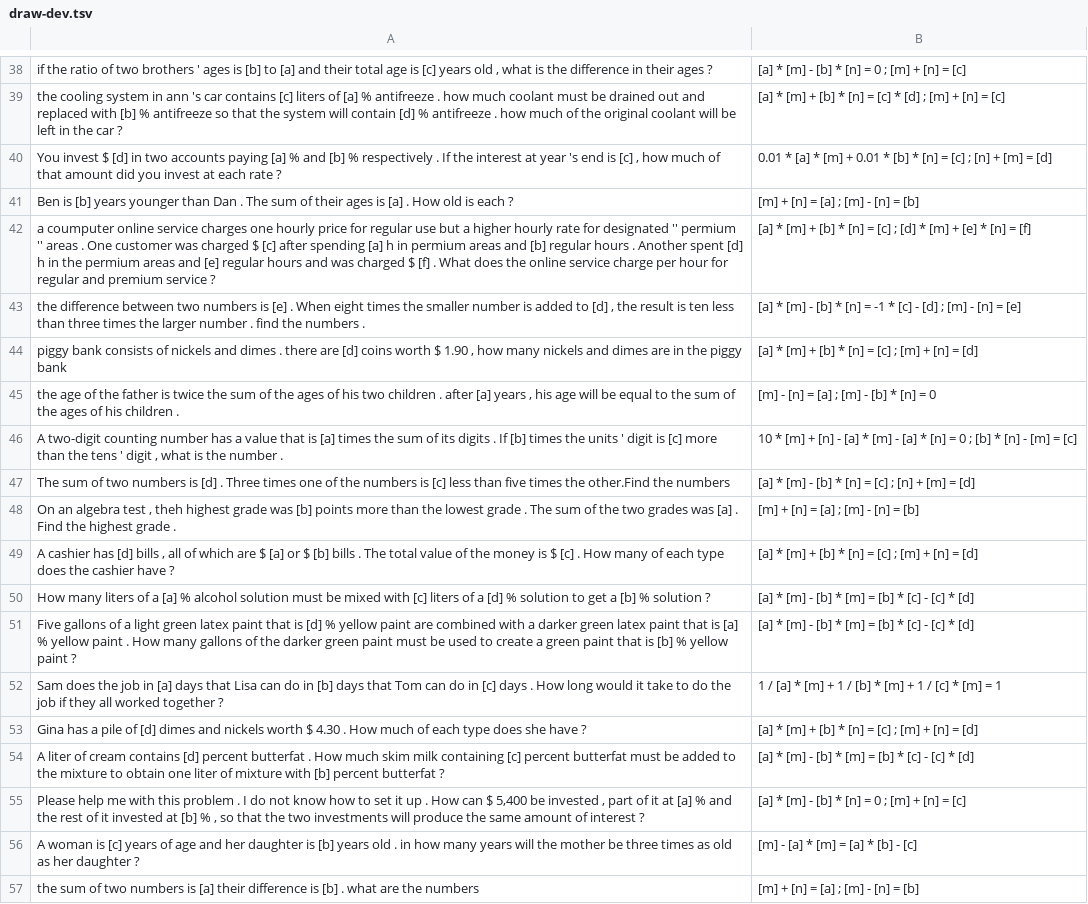
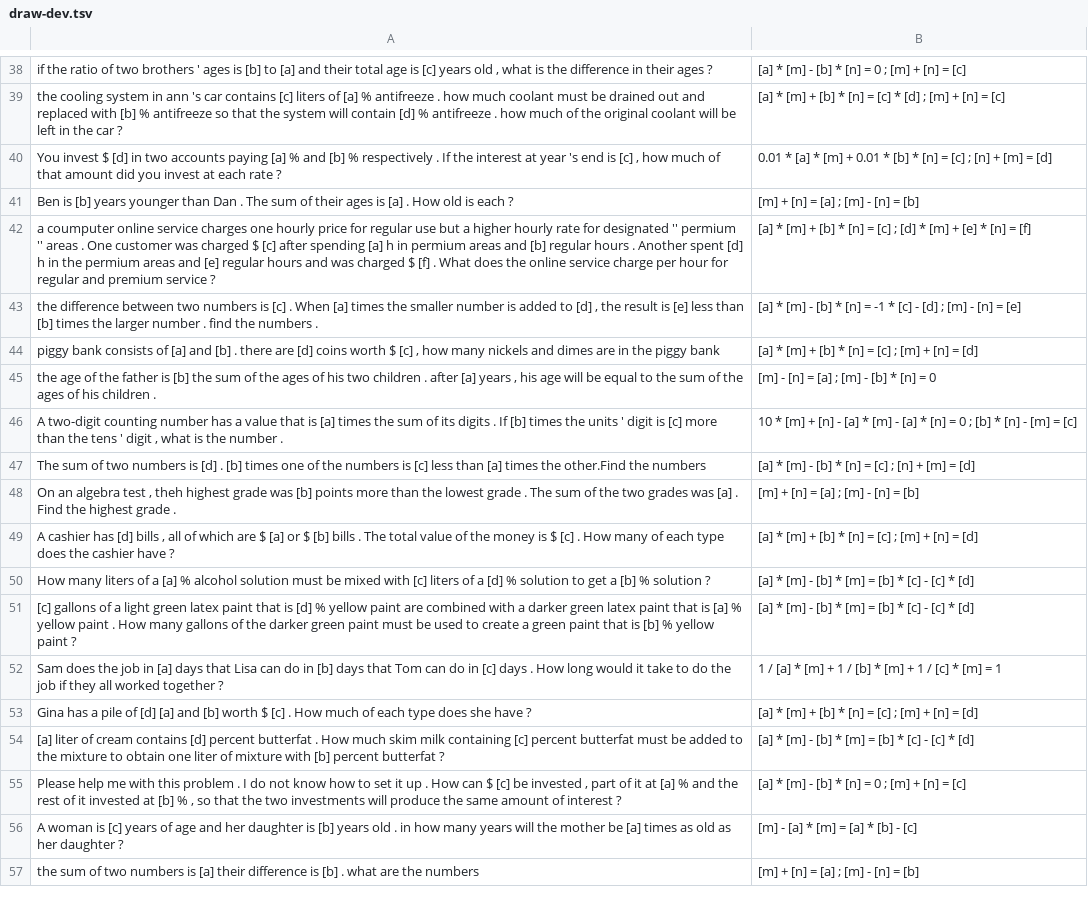
Before and after one commit to rikkarikka/nn_math_solver, a TSV file: ms_draw/draw-dev.tsv, drawn as a sheet; only a part is shown, gaps mark what is left out; the diff covers the shown part only.

```diff
--- a/ms_draw/draw-dev.tsv
+++ b/ms_draw/draw-dev.tsv
@@ -43,3 +43,3 @@ a coumputer online service charges one hourly price for regular use but a higher
-the difference between two numbers is [e]  . When eight times the smaller number is added to [d]  , the result is ten less than three times the larger number . find the numbers . 	[a] * [m] - [b] * [n] = -1 * [c] - [d]  ; [m] - [n] = [e]
-piggy bank consists of nickels and dimes . there are [d]  coins worth $ 1.90 , how many nickels and dimes are in the piggy bank 	[a] * [m] + [b] * [n] = [c]  ; [m] + [n] = [d]
-the age of the father is twice the sum of the ages of his two children . after [a]  years , his age will be equal to the sum of the ages of his children . 	[m] - [n] = [a]  ; [m] - [b] * [n] = 0
+the difference between two numbers is [c] . When [a] times the smaller number is added to [d] , the result is [e] less than [b] times the larger number . find the numbers . 	[a] * [m] - [b] * [n] = -1 * [c] - [d]  ; [m] - [n] = [e]
+piggy bank consists of [a] and [b] . there are [d] coins worth $ [c] , how many nickels and dimes are in the piggy bank 	[a] * [m] + [b] * [n] = [c]  ; [m] + [n] = [d]
+the age of the father is [b] the sum of the ages of his two children . after [a] years , his age will be equal to the sum of the ages of his children . 	[m] - [n] = [a]  ; [m] - [b] * [n] = 0
@@ -47 +47 @@ A two-digit counting number has a value that is [a]  times the sum of its digits
-The sum of two numbers is [d]  . Three times one of the numbers is [c]  less than five times the other.Find the numbers 	[a] * [m] - [b] * [n] = [c]  ; [n] + [m] = [d]
+The sum of two numbers is [d] . [b] times one of the numbers is [c] less than [a] times the other.Find the numbers 	[a] * [m] - [b] * [n] = [c]  ; [n] + [m] = [d]
@@ -51 +51 @@ How many liters of a [a]  % alcohol solution must be mixed with [c]  liters of a
-Five gallons of a light green latex paint that is [d]  % yellow paint are combined with a darker green latex paint that is [a]  % yellow paint . How many gallons of the darker green paint must be used to create a green paint that is [b]  % yellow paint ? 	[a] * [m] - [b] * [m] = [b] * [c] - [c] * [d]
+[c] gallons of a light green latex paint that is [d] % yellow paint are combined with a darker green latex paint that is [a] % yellow paint . How many gallons of the darker green paint must be used to create a green paint that is [b] % yellow paint ? 	[a] * [m] - [b] * [m] = [b] * [c] - [c] * [d]
@@ -53,4 +53,4 @@ Sam does the job in [a]  days that Lisa can do in [b]  days that Tom can do in [
-Gina has a pile of [d]  dimes and nickels worth $ 4.30 . How much of each type does she have ? 	[a] * [m] + [b] * [n] = [c]  ; [m] + [n] = [d]
-A liter of cream contains [d]  percent butterfat . How much skim milk containing [c]  percent butterfat must be added to the mixture to obtain one liter of mixture with [b]  percent butterfat ? 	[a] * [m] - [b] * [m] = [b] * [c] - [c] * [d]
-Please help me with this problem . I do not know how to set it up . How can $ 5,400 be invested , part of it at [a]  % and the rest of it invested at [b]  % , so that the two investments will produce the same amount of interest ? 	[a] * [m] - [b] * [n] = 0  ; [m] + [n] = [c]
-A woman is [c]  years of age and her daughter is [b]  years old . in how many years will the mother be three times as old as her daughter ? 	[m] - [a] * [m] = [a] * [b] - [c]
+Gina has a pile of [d] [a] and [b] worth $ [c] . How much of each type does she have ? 	[a] * [m] + [b] * [n] = [c]  ; [m] + [n] = [d]
+[a] liter of cream contains [d] percent butterfat . How much skim milk containing [c] percent butterfat must be added to the mixture to obtain one liter of mixture with [b] percent butterfat ? 	[a] * [m] - [b] * [m] = [b] * [c] - [c] * [d]
+Please help me with this problem . I do not know how to set it up . How can $ [c] be invested , part of it at [a] % and the rest of it invested at [b] % , so that the two investments will produce the same amount of interest ? 	[a] * [m] - [b] * [n] = 0  ; [m] + [n] = [c]
+A woman is [c] years of age and her daughter is [b] years old . in how many years will the mother be [a] times as old as her daughter ? 	[m] - [a] * [m] = [a] * [b] - [c]
```
Also changed, not shown: 103 edited cells elsewhere in this file, ms_draw/draw-test.tsv, ms_draw/draw-train.tsv, 1 other file.
